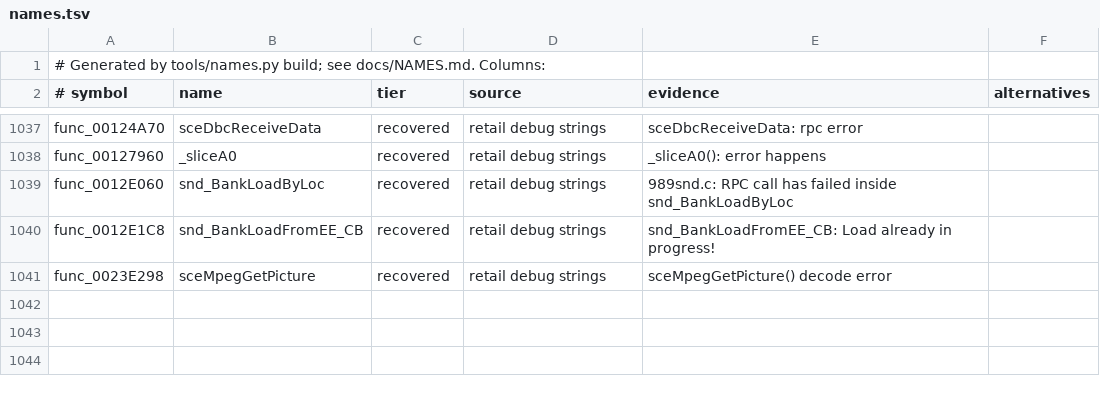
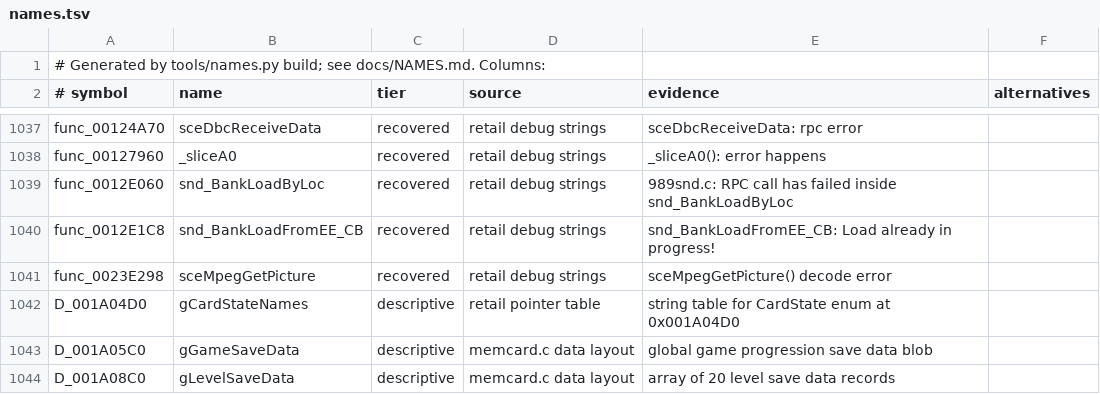
Before and after one commit to Lynder063/rac1-decomp, a TSV file: config/names.tsv, drawn as a sheet; only a part is shown, gaps mark what is left out; the diff names each change by its address in the sheet, - before the commit and + after, or states it on an @@ line.

Commit message:
feat(re): recover CardState enum, memcard globals, and add Ghidra datamining tool
- Add CardState enum to include/structs.h recovered from retail pointer
  and string tables at 0x001A04D0 and 0x0015FE78 (byte-exact match).
- Recover gCardStateNames, gGameSaveData, gLevelSaveData symbol names in
  config/names.tsv and refresh include/names.h.
- Add tools/datamine_ghidra.py for on-demand local Ghidra scraping.
- Document discovered source file hierarchy, state machines, and Maya pipeline
  in docs/DATAMINED_REVERSE_ENGINEERING.md.
- Add config/ghidra_*.json to .gitignore to keep raw binary dumps local
  per LEGAL.md guidelines.

```diff
--- a/config/names.tsv
+++ b/config/names.tsv
+row 1042: D_001A04D0 | gCardStateNames | descriptive | retail pointer table | string table for CardState enum at 0x001A04D0
+row 1043: D_001A05C0 | gGameSaveData | descriptive | memcard.c data layout | global game progression save data blob
+row 1044: D_001A08C0 | gLevelSaveData | descriptive | memcard.c data layout | array of 20 level save data records
```
Also changed, not shown: 5 other files.
